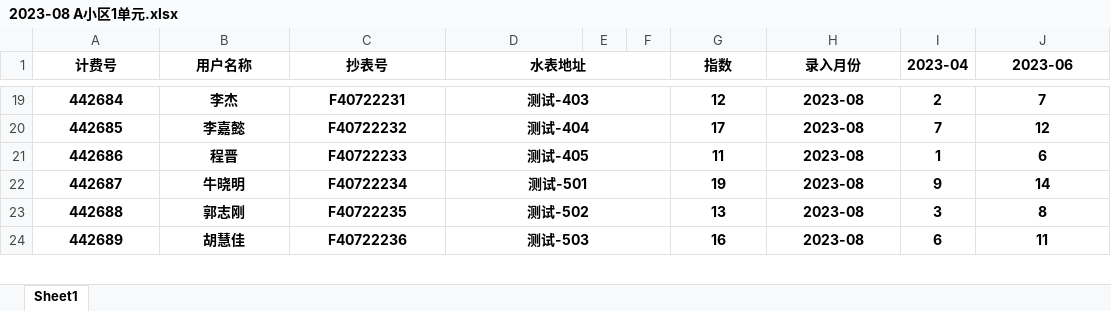
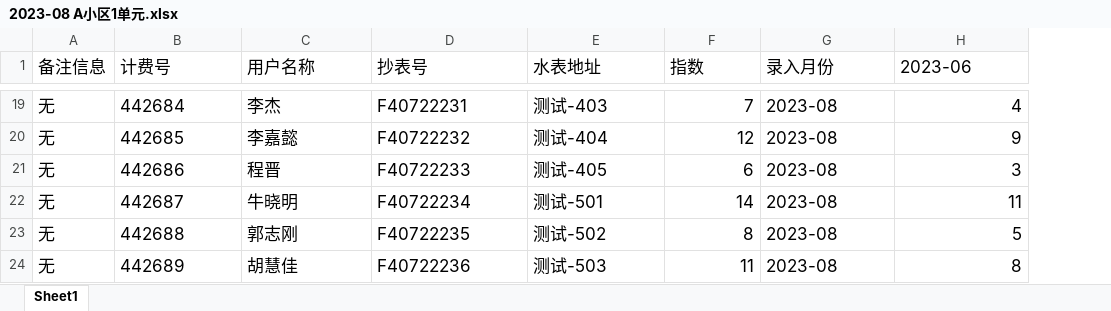
Before and after one commit to zhouhaoyiu/tygs-zslr, an Excel workbook: 2023-08 A小区1单元.xlsx, sheet Sheet1, drawn as a sheet; only a part is shown, gaps mark what is left out; values as stored, in another font and other column widths than the file's, no borders; removed rows and columns are numbered as before the commit, all else as after; the diff covers the shown part only; the diff names each change by its address in the sheet, - before the commit and + after, or states it on an @@ line.

```diff
--- a/2023-08 A小区1单元.xlsx (sheet Sheet1)
+++ b/2023-08 A小区1单元.xlsx (sheet Sheet1)
+column A (备注信息), rows 19-24: all 无
-column E, empty
-column F, empty
-column I (2023-04), rows 19-24: 2 | 7 | 1 | 9 | 3 | 6
@@ B1:E24 bold: on → off, text size: larger, alignment: center → left @@
-D1:F1 merged
-F1:G24 bold: on
+F1:G24 bold: off, text size: larger
-F1:G1 alignment: center
+F1:G1 alignment: left
-H1:H24 bold: on
+H1:H24 bold: off, text size: larger
-H1 alignment: center
+H1 alignment: left
-D19:F19 merged
-F19:F24 alignment: center
+F19:F24 alignment: right
-F19 (指数): 12
+F19 (指数): 7
-G19:G24 alignment: center
+G19:G24 alignment: left
-H19:H24 alignment: center
+H19:H24 alignment: right
-H19 (2023-06): 7
+H19 (2023-06): 4
-D20:F20 merged
-F20 (指数): 17
+F20 (指数): 12
-H20 (2023-06): 12
+H20 (2023-06): 9
-D21:F21 merged
-F21 (指数): 11
+F21 (指数): 6
-H21 (2023-06): 6
+H21 (2023-06): 3
-D22:F22 merged
-F22 (指数): 19
+F22 (指数): 14
-H22 (2023-06): 14
+H22 (2023-06): 11
-D23:F23 merged
-F23 (指数): 13
+F23 (指数): 8
-H23 (2023-06): 8
+H23 (2023-06): 5
-D24:F24 merged
-F24 (指数): 16
+F24 (指数): 11
-H24 (2023-06): 11
+H24 (2023-06): 8
```
Also changed, not shown: 48 edited cells, cell formats and merged cells elsewhere in this sheet, 2023-10 A小区1单元示例.xlsx, 2 other files.
